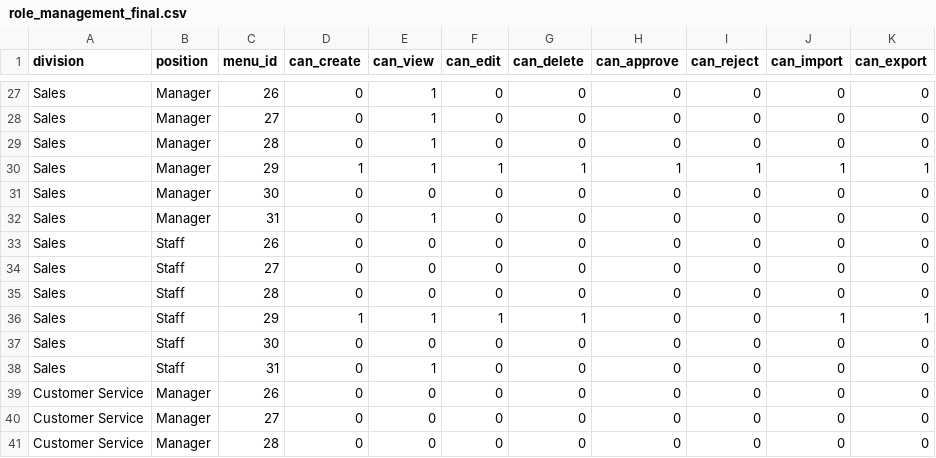
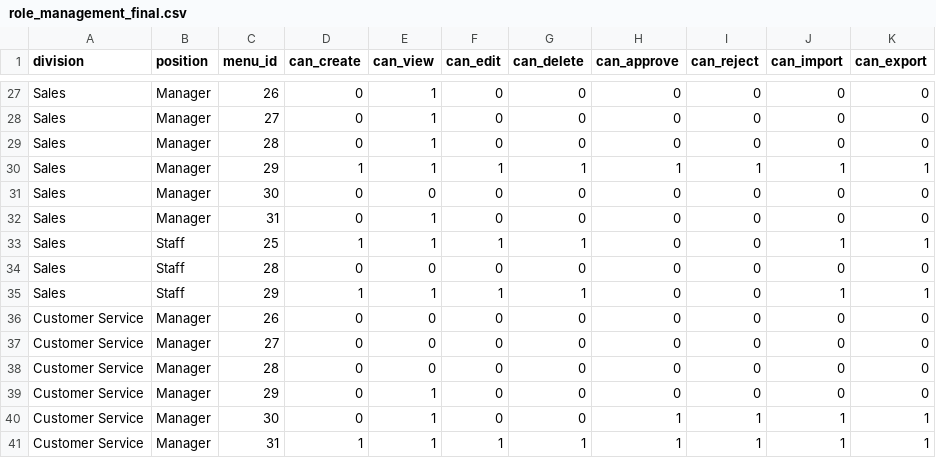
Before and after one commit to normen-zzz/gsa-new, a CSV file: database/seeders/data/role_management_final.csv, drawn as a sheet; only a part is shown, gaps mark what is left out; the shorter side is filled out with more unchanged rows.

Commit message:
Enhance sales order filtering and update seeders
Added user division-based filtering to sales order retrieval in SalesorderController and expanded shipping instruction details. Updated CORS config to allow all origins. Modified CitySeeder to use 'name_city' field and included it in DatabaseSeeder. Adjusted role management CSV for Sales Staff permissions.

```diff
--- a/database/seeders/data/role_management_final.csv
+++ b/database/seeders/data/role_management_final.csv
@@ -32,8 +32,5 @@ Sales,Manager,30,0,0,0,0,0,0,0,0
 Sales,Manager,31,0,1,0,0,0,0,0,0
-Sales,Staff,26,0,0,0,0,0,0,0,0
-Sales,Staff,27,0,0,0,0,0,0,0,0
+Sales,Staff,25,1,1,1,1,0,0,1,1
 Sales,Staff,28,0,0,0,0,0,0,0,0
 Sales,Staff,29,1,1,1,1,0,0,1,1
-Sales,Staff,30,0,0,0,0,0,0,0,0
-Sales,Staff,31,0,1,0,0,0,0,0,0
 Customer Service,Manager,26,0,0,0,0,0,0,0,0
```
Also changed, not shown: 4 other files.
